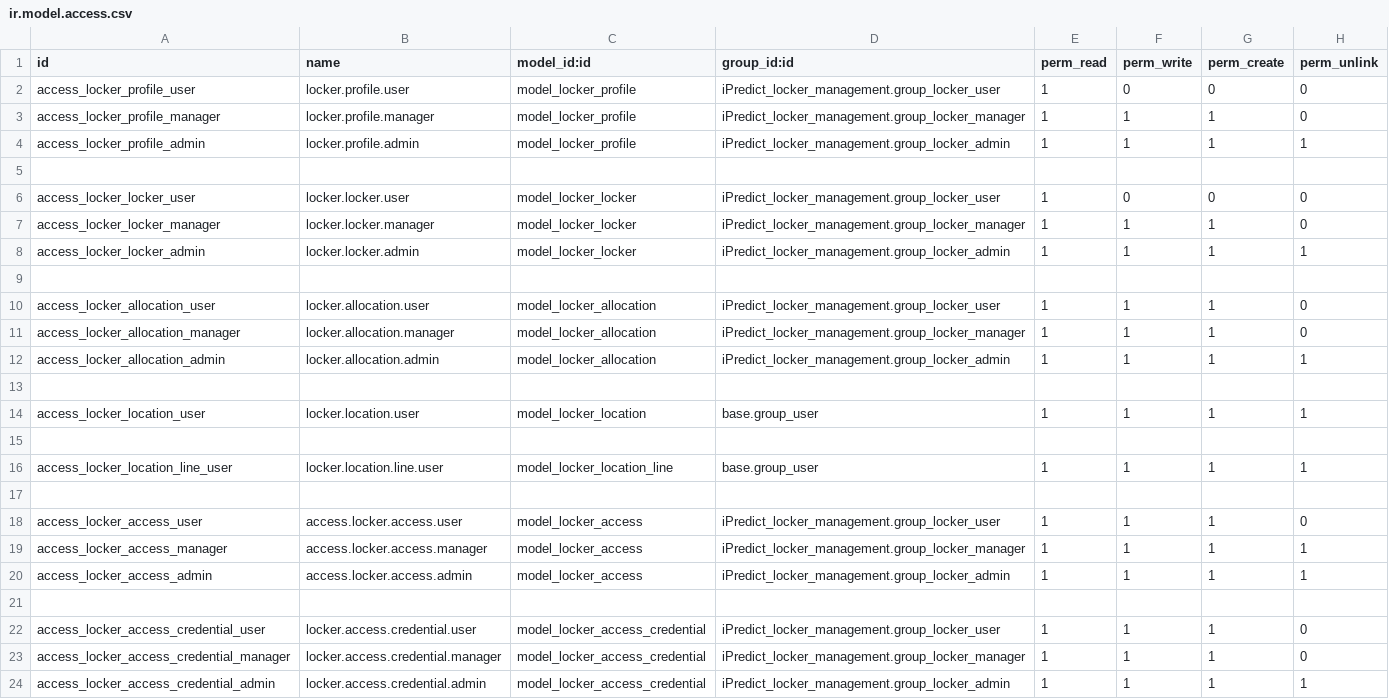
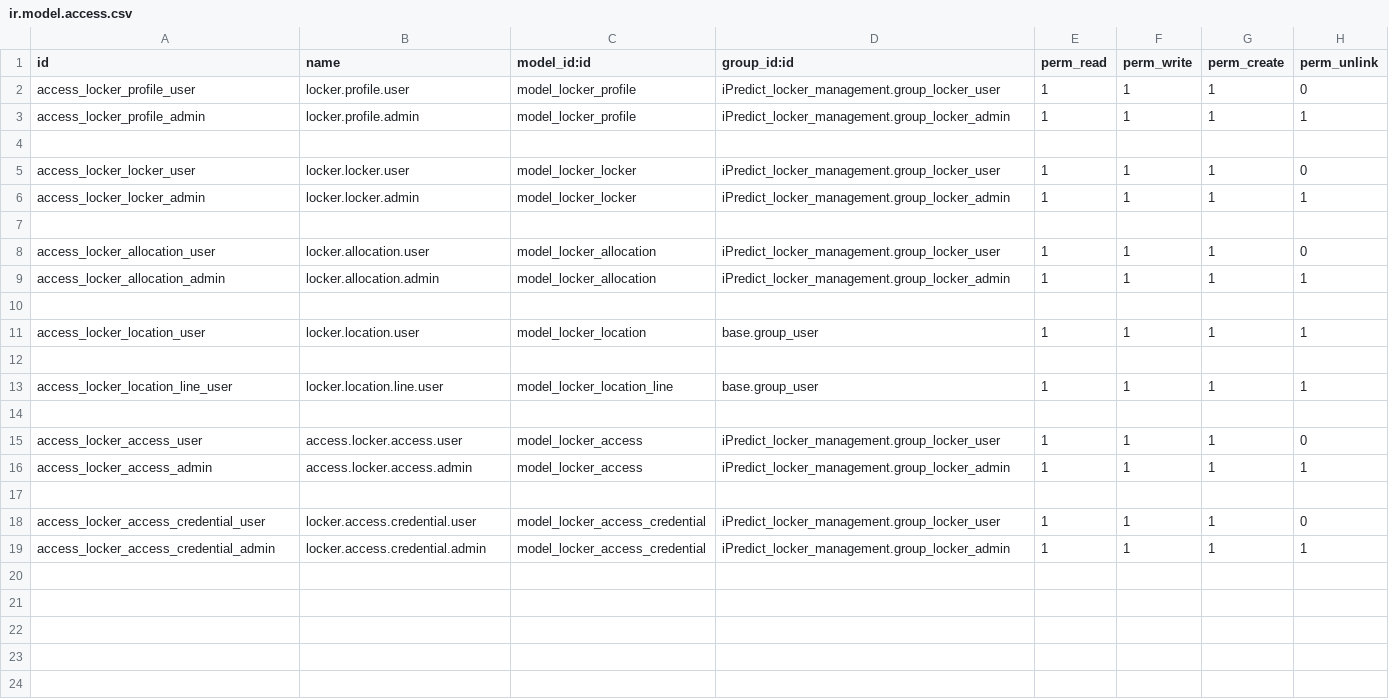
Before and after one commit to vishruti2004/odoo-erp-customizations, a CSV file: iPredict_locker_management/security/ir.model.access.csv, drawn as a sheet.

```diff
--- a/iPredict_locker_management/security/ir.model.access.csv
+++ b/iPredict_locker_management/security/ir.model.access.csv
@@ -1,8 +1,6 @@
 id,name,model_id:id,group_id:id,perm_read,perm_write,perm_create,perm_unlink
-access_locker_profile_user,locker.profile.user,model_locker_profile,iPredict_locker_management.group_locker_user,1,0,0,0
-access_locker_profile_manager,locker.profile.manager,model_locker_profile,iPredict_locker_management.group_locker_manager,1,1,1,0
+access_locker_profile_user,locker.profile.user,model_locker_profile,iPredict_locker_management.group_locker_user,1,1,1,0
 access_locker_profile_admin,locker.profile.admin,model_locker_profile,iPredict_locker_management.group_locker_admin,1,1,1,1
 
-access_locker_locker_user,locker.locker.user,model_locker_locker,iPredict_locker_management.group_locker_user,1,0,0,0
-access_locker_locker_manager,locker.locker.manager,model_locker_locker,iPredict_locker_management.group_locker_manager,1,1,1,0
+access_locker_locker_user,locker.locker.user,model_locker_locker,iPredict_locker_management.group_locker_user,1,1,1,0
 access_locker_locker_admin,locker.locker.admin,model_locker_locker,iPredict_locker_management.group_locker_admin,1,1,1,1
@@ -10,3 +8,2 @@ access_locker_locker_admin,locker.locker.admin,model_locker_locker,iPredict_lock
 access_locker_allocation_user,locker.allocation.user,model_locker_allocation,iPredict_locker_management.group_locker_user,1,1,1,0
-access_locker_allocation_manager,locker.allocation.manager,model_locker_allocation,iPredict_locker_management.group_locker_manager,1,1,1,0
 access_locker_allocation_admin,locker.allocation.admin,model_locker_allocation,iPredict_locker_management.group_locker_admin,1,1,1,1
@@ -18,3 +15,2 @@ access_locker_location_line_user,locker.location.line.user,model_locker_location
 access_locker_access_user,access.locker.access.user,model_locker_access,iPredict_locker_management.group_locker_user,1,1,1,0
-access_locker_access_manager,access.locker.access.manager,model_locker_access,iPredict_locker_management.group_locker_manager,1,1,1,1
 access_locker_access_admin,access.locker.access.admin,model_locker_access,iPredict_locker_management.group_locker_admin,1,1,1,1
@@ -22,3 +18,2 @@ access_locker_access_admin,access.locker.access.admin,model_locker_access,iPredi
 access_locker_access_credential_user,locker.access.credential.user,model_locker_access_credential,iPredict_locker_management.group_locker_user,1,1,1,0
-access_locker_access_credential_manager,locker.access.credential.manager,model_locker_access_credential,iPredict_locker_management.group_locker_manager,1,1,1,0
 access_locker_access_credential_admin,locker.access.credential.admin,model_locker_access_credential,iPredict_locker_management.group_locker_admin,1,1,1,1
```
Also changed, not shown: 15 other files.
